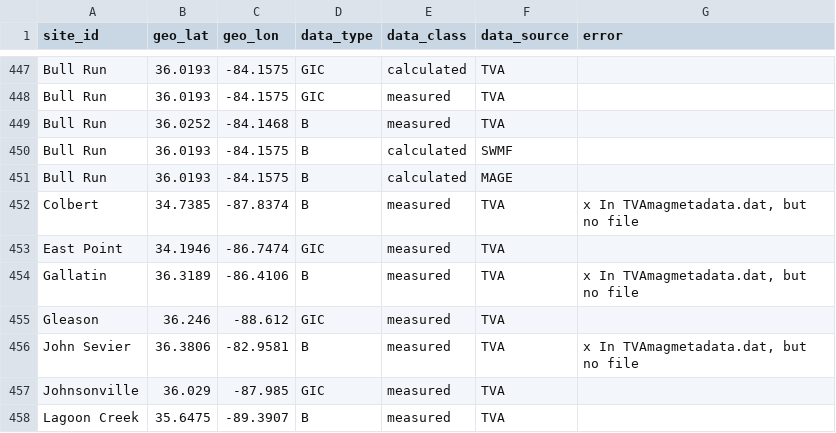
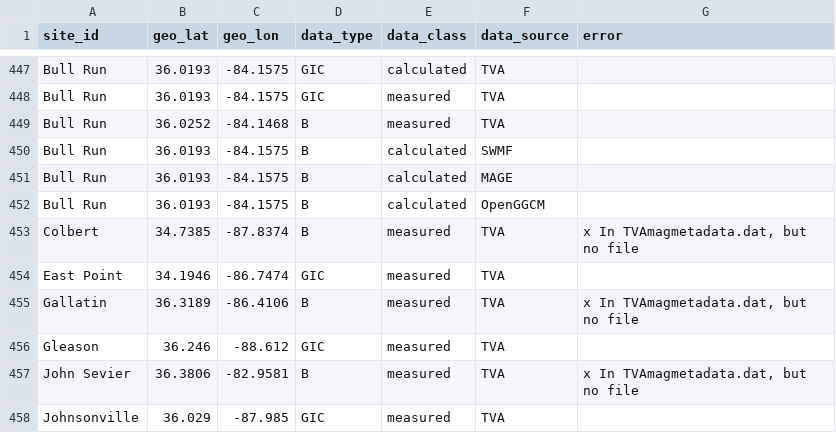
Before and after one commit to lucywilkerson/SWERVE, a CSV file: info/info.csv, drawn as a sheet; only a part is shown, gaps mark what is left out; the shorter side is filled out with more unchanged rows.

Commit message:
add openGGCM to info

```diff
--- a/info/info.csv
+++ b/info/info.csv
@@ -451,2 +451,3 @@ Bull Run,36.0193,-84.1575,B,calculated,SWMF,
 Bull Run,36.0193,-84.1575,B,calculated,MAGE,
+Bull Run,36.0193,-84.1575,B,calculated,OpenGGCM,
 Colbert,34.7385,-87.8374,B,measured,TVA,"x In TVAmagmetadata.dat, but no file"
```
Also changed, not shown: info/info.extended.csv, 1 other file.
